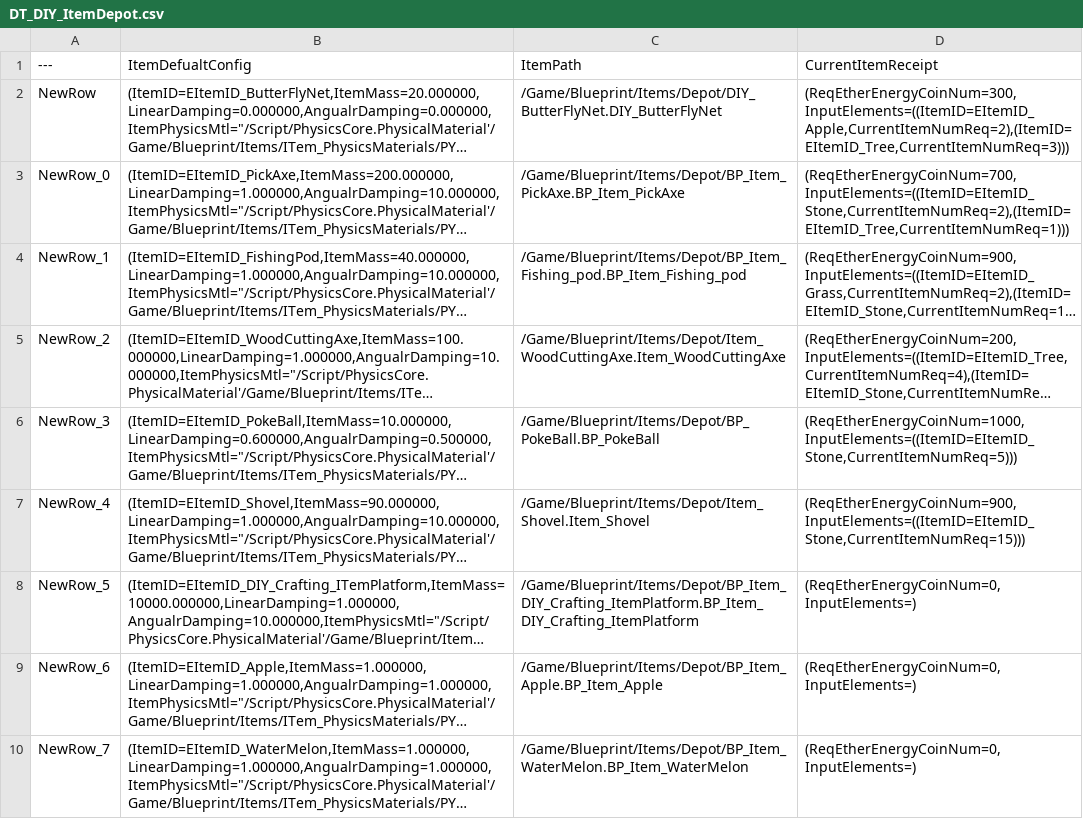
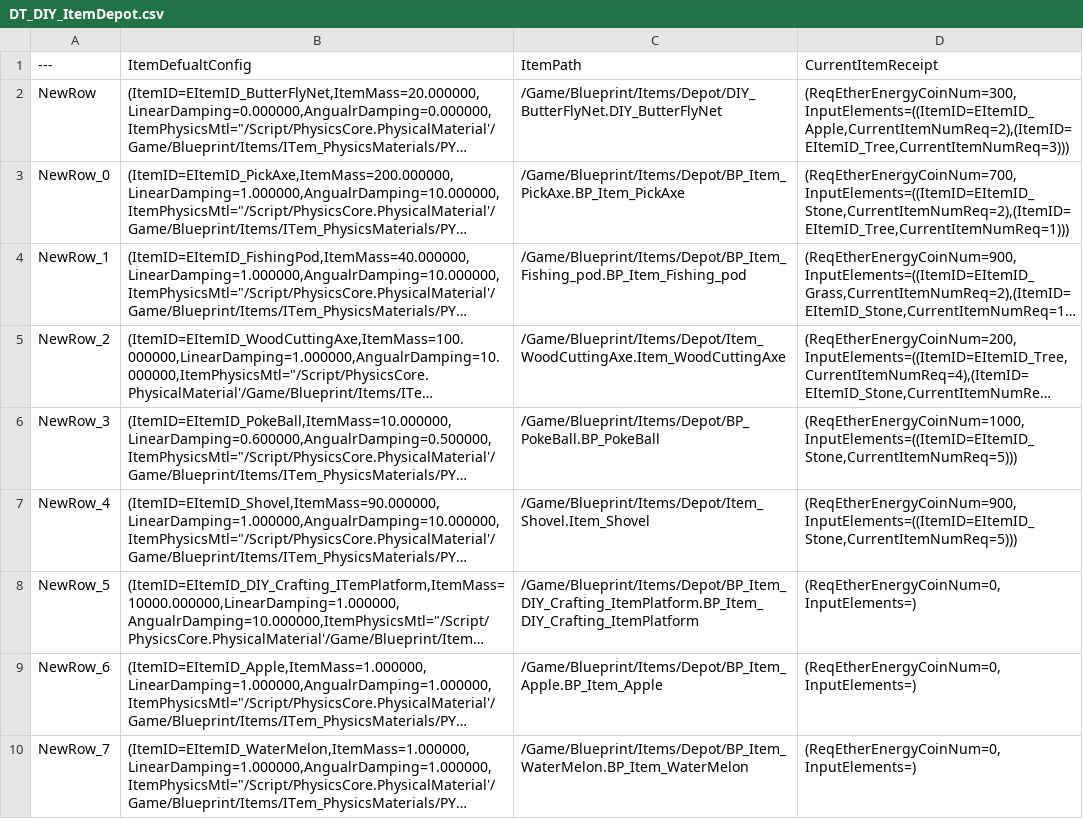
Before and after one commit to Tnarinototoro/AroundMeProject, a CSV file: AroundMe/Content/Blueprint/Items/Depot/DT_DIY_ItemDepot.csv, drawn as a sheet; only a part is shown; long unchanged cells end in …; the diff names each change by its address in the sheet, - before the commit and + after, or states it on an @@ line.

```diff
--- a/AroundMe/Content/Blueprint/Items/Depot/DT_DIY_ItemDepot.csv
+++ b/AroundMe/Content/Blueprint/Items/Depot/DT_DIY_ItemDepot.csv
-D7 (CurrentItemReceipt): (ReqEtherEnergyCoinNum=900,InputElements=((ItemID=EItemID_Stone,CurrentItemNumReq=15)))
+D7 (CurrentItemReceipt): (ReqEtherEnergyCoinNum=900,InputElements=((ItemID=EItemID_Stone,CurrentItemNumReq=5)))
```
Also changed, not shown: 11 other files.
